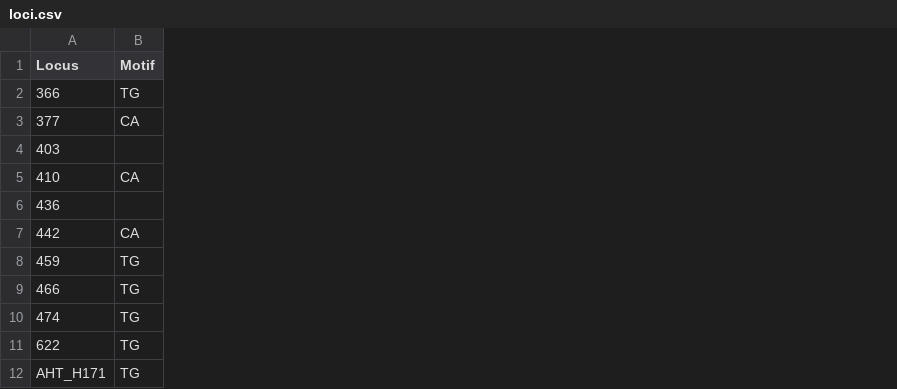
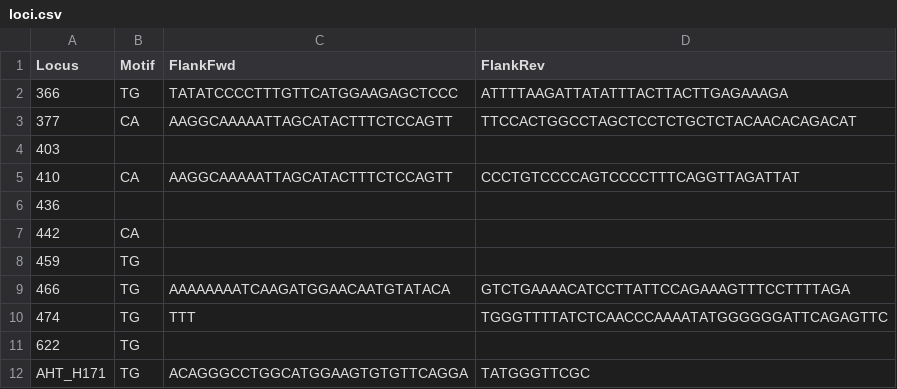
Before and after one commit to ressy/paper-helper-salado-2021, a CSV file: metadata/loci.csv, drawn as a sheet; only a part is shown; the diff names each change by its address in the sheet, - before the commit and + after, or states it on an @@ line.

Commit message:
attempt at flanking regions

```diff
--- a/metadata/loci.csv
+++ b/metadata/loci.csv
+column C (FlankFwd), rows 2-12: TATATCCCCTTTGTTCATGGAAGAGCTCCC | AAGGCAAAAATTAGCATACTTTCTCCAGTT |  | AAGGCAAAAATTAGCATACTTTCTCCAGTT |  |  |  | AAAAAAAATCAAGATGGAACAATGTATACA | TTT |  | ACAGGGCCTGGCATGGAAGTGTGTTCAGGA
+column D (FlankRev), rows 2-12: ATTTTAAGATTATATTTACTTACTTGAGAAAGA | TTCCACTGGCCTAGCTCCTCTGCTCTACAACACAGACAT |  | CCCTGTCCCCAGTCCCCTTTCAGGTTAGATTAT |  |  |  | GTCTGAAAACATCCTTATTCCAGAAAGTTTCCTTTTAGA | TGGGTTTTATCTCAACCCAAAATATGGGGGGATTCAGAGTTC |  | TATGGGTTCGC
```
